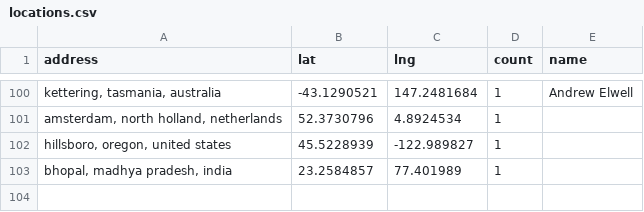
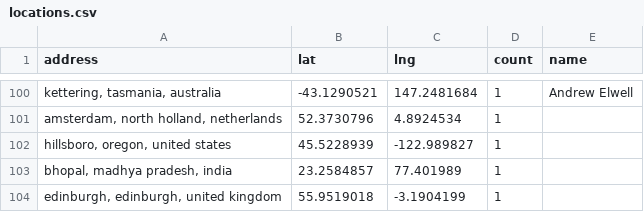
Before and after one commit to hpc-social/map, a CSV file: _data/locations.csv, drawn as a sheet; only a part is shown, gaps mark what is left out.

```diff
--- a/_data/locations.csv
+++ b/_data/locations.csv
@@ -103 +103,2 @@ address,lat,lng,count,name
 "bhopal, madhya pradesh, india",23.2584857,77.401989,1,
+"edinburgh, edinburgh, united kingdom",55.9519018,-3.1904199,1,
```
